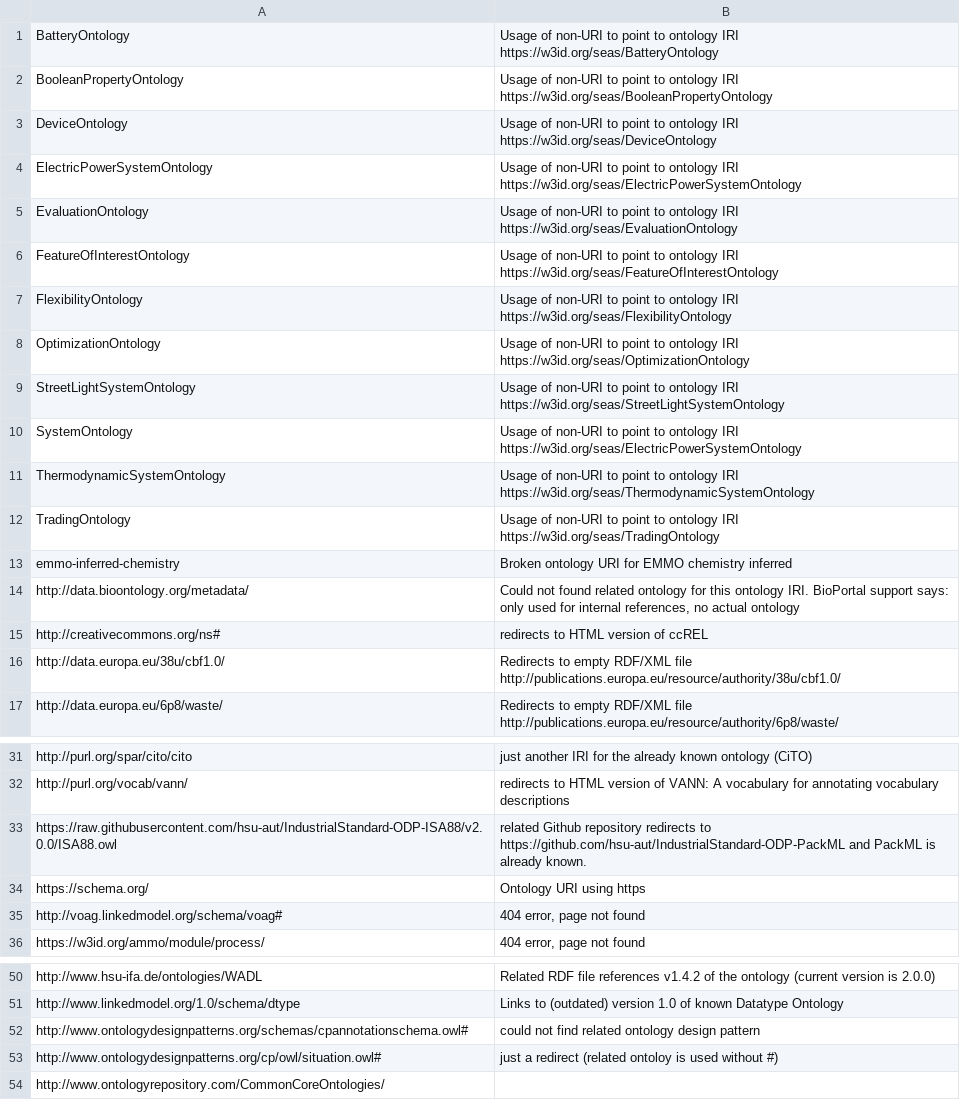
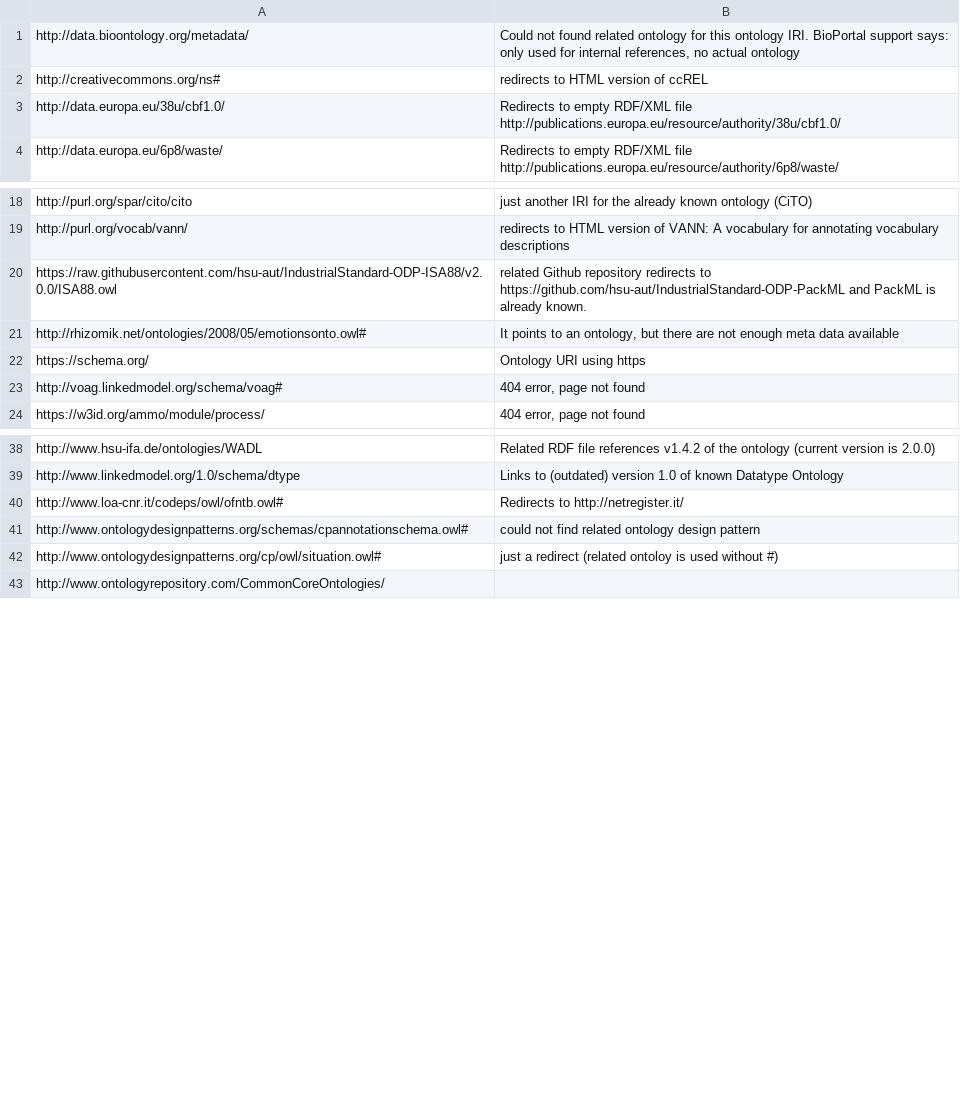
Before and after one commit to k00ni/manufacturing-industry-ontology-list, a CSV file: broken-links-redirects.csv, drawn as a sheet; only a part is shown, gaps mark what is left out; removed rows and columns are numbered as before the commit, all else as after; the diff names each change by its address in the sheet, - before the commit and + after, or states it on an @@ line.

```diff
--- a/broken-links-redirects.csv
+++ b/broken-links-redirects.csv
-row 1: BatteryOntology | Usage of non-URI to point to ontology IRI https://w3id.org/seas/BatteryOntology
-row 2: BooleanPropertyOntology | Usage of non-URI to point to ontology IRI https://w3id.org/seas/BooleanPropertyOntology
-row 3: DeviceOntology | Usage of non-URI to point to ontology IRI https://w3id.org/seas/DeviceOntology
-row 4: ElectricPowerSystemOntology | Usage of non-URI to point to ontology IRI https://w3id.org/seas/ElectricPowerSystemOntology
-row 5: EvaluationOntology | Usage of non-URI to point to ontology IRI https://w3id.org/seas/EvaluationOntology
-row 6: FeatureOfInterestOntology | Usage of non-URI to point to ontology IRI https://w3id.org/seas/FeatureOfInterestOntology
-row 7: FlexibilityOntology | Usage of non-URI to point to ontology IRI https://w3id.org/seas/FlexibilityOntology
-row 8: OptimizationOntology | Usage of non-URI to point to ontology IRI https://w3id.org/seas/OptimizationOntology
-row 9: StreetLightSystemOntology | Usage of non-URI to point to ontology IRI https://w3id.org/seas/StreetLightSystemOntology
-row 10: SystemOntology | Usage of non-URI to point to ontology IRI https://w3id.org/seas/ElectricPowerSystemOntology
-row 11: ThermodynamicSystemOntology | Usage of non-URI to point to ontology IRI https://w3id.org/seas/ThermodynamicSystemOntology
-row 12: TradingOntology | Usage of non-URI to point to ontology IRI https://w3id.org/seas/TradingOntology
-row 13: emmo-inferred-chemistry | Broken ontology URI for EMMO chemistry inferred
+row 21: http://rhizomik.net/ontologies/2008/05/emotionsonto.owl# | It points to an ontology, but there are not enough meta data available
+row 40: http://www.loa-cnr.it/codeps/owl/ofntb.owl# | Redirects to http://netregister.it/
```
Also changed, not shown: ontologies.csv, 2 other files.
